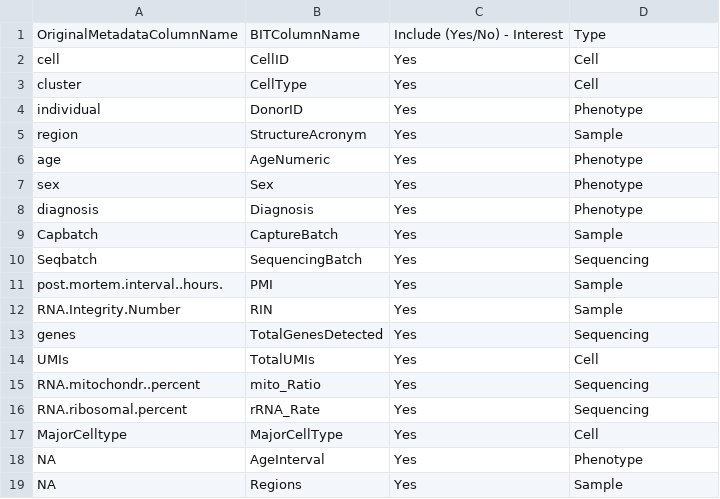
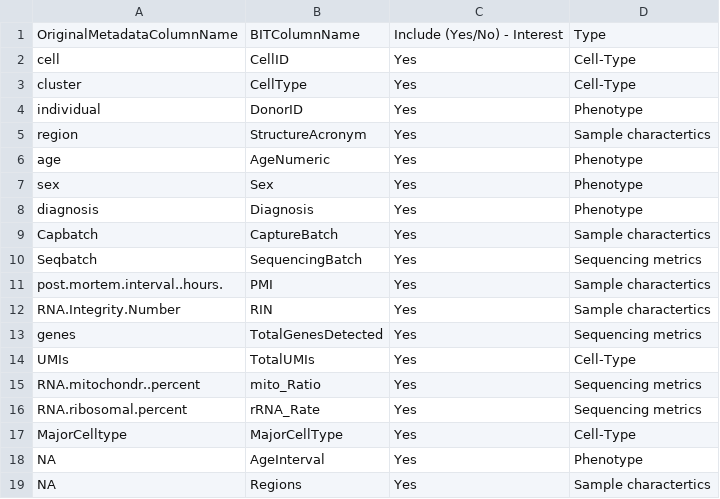
Before and after one commit to unawaz1996/BITHub-preprocessing, a CSV file: data/annotations/Velmeshev-annot.csv, drawn as a sheet.

```diff
--- a/data/annotations/Velmeshev-annot.csv
+++ b/data/annotations/Velmeshev-annot.csv
@@ -1,6 +1,6 @@
 OriginalMetadataColumnName,BITColumnName,Include (Yes/No) - Interest,Type
-cell,CellID,Yes,Cell
-cluster,CellType,Yes,Cell
+cell,CellID,Yes,Cell-Type
+cluster,CellType,Yes,Cell-Type
 individual,DonorID,Yes,Phenotype
-region,StructureAcronym,Yes,Sample
+region,StructureAcronym,Yes,Sample charactertics
 age,AgeNumeric,Yes,Phenotype
@@ -8,12 +8,12 @@ sex,Sex,Yes,Phenotype
 diagnosis,Diagnosis,Yes,Phenotype
-Capbatch,CaptureBatch,Yes,Sample
-Seqbatch,SequencingBatch,Yes,Sequencing
-post.mortem.interval..hours.,PMI,Yes,Sample
-RNA.Integrity.Number,RIN,Yes,Sample
-genes,TotalGenesDetected,Yes,Sequencing
-UMIs,TotalUMIs,Yes,Cell
-RNA.mitochondr..percent,mito_Ratio,Yes,Sequencing
-RNA.ribosomal.percent,rRNA_Rate,Yes,Sequencing
-MajorCelltype,MajorCellType,Yes,Cell
+Capbatch,CaptureBatch,Yes,Sample charactertics
+Seqbatch,SequencingBatch,Yes,Sequencing metrics
+post.mortem.interval..hours.,PMI,Yes,Sample charactertics
+RNA.Integrity.Number,RIN,Yes,Sample charactertics
+genes,TotalGenesDetected,Yes,Sequencing metrics
+UMIs,TotalUMIs,Yes,Cell-Type
+RNA.mitochondr..percent,mito_Ratio,Yes,Sequencing metrics
+RNA.ribosomal.percent,rRNA_Rate,Yes,Sequencing metrics
+MajorCelltype,MajorCellType,Yes,Cell-Type
 NA,AgeInterval,Yes,Phenotype
-NA,Regions,Yes,Sample
+NA,Regions,Yes,Sample charactertics
```
Also changed, not shown: data/annotations/BrainSpan-metadata-annot.csv, data/annotations/Fantom5-metadata-annot.csv, 5 other files.
